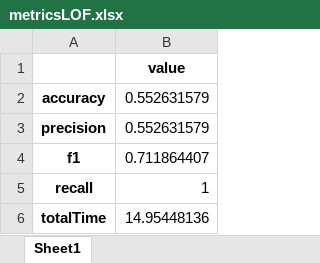
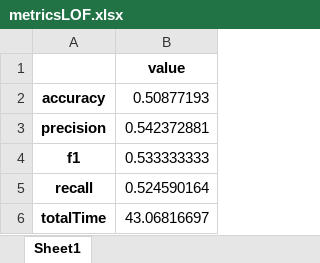
Before and after one commit to brenerovl/TCC, an Excel workbook: metrics/metricsLOF.xlsx, sheet Sheet1, drawn as a sheet; values as stored, in another font and other column widths than the file's, no borders; the diff names each change by its address in the sheet, - before the commit and + after, or states it on an @@ line.

```diff
--- a/metrics/metricsLOF.xlsx (sheet Sheet1)
+++ b/metrics/metricsLOF.xlsx (sheet Sheet1)
-B2: 0.552631579
+B2: 0.50877193
-B3: 0.552631579
+B3: 0.542372881
-B4: 0.711864407
+B4: 0.533333333
-B5: 1
+B5: 0.524590164
-B6: 14.95448136
+B6: 43.06816697
```
Also changed, not shown: metrics/metricsEE.xlsx, metrics/metricsOSVM.xlsx, 8 other files.
